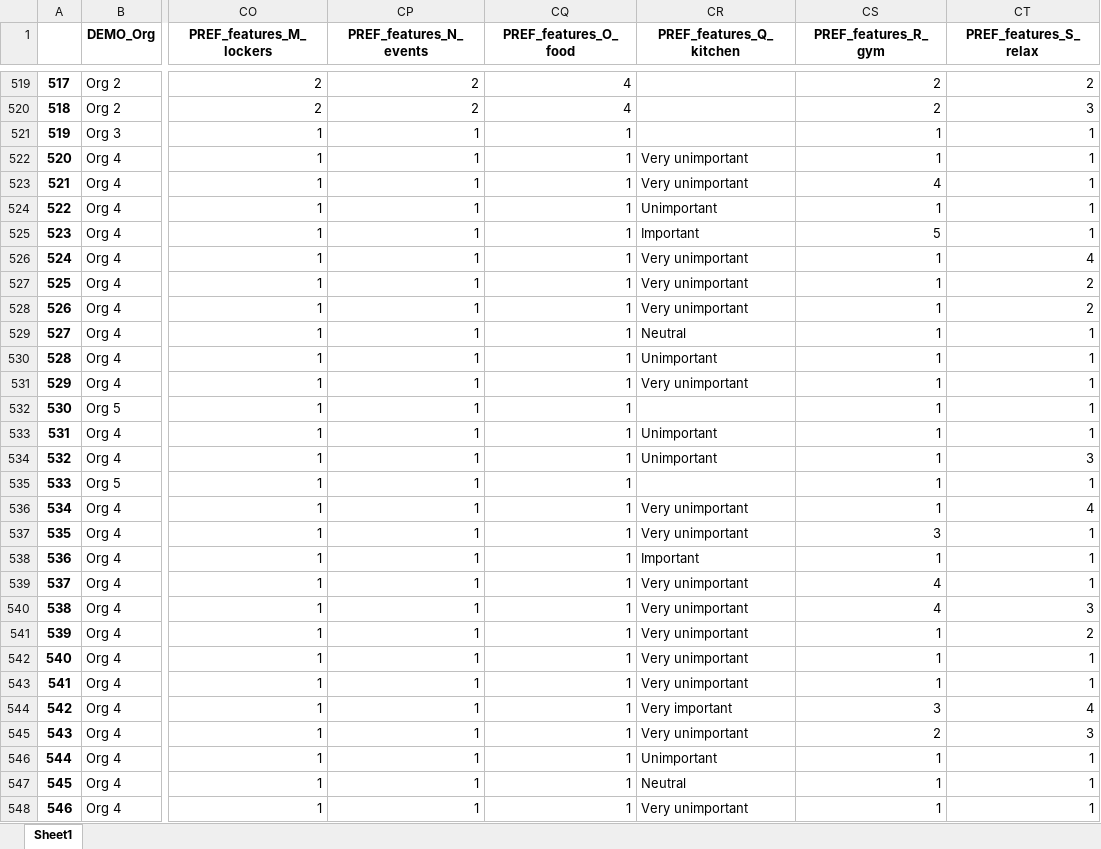
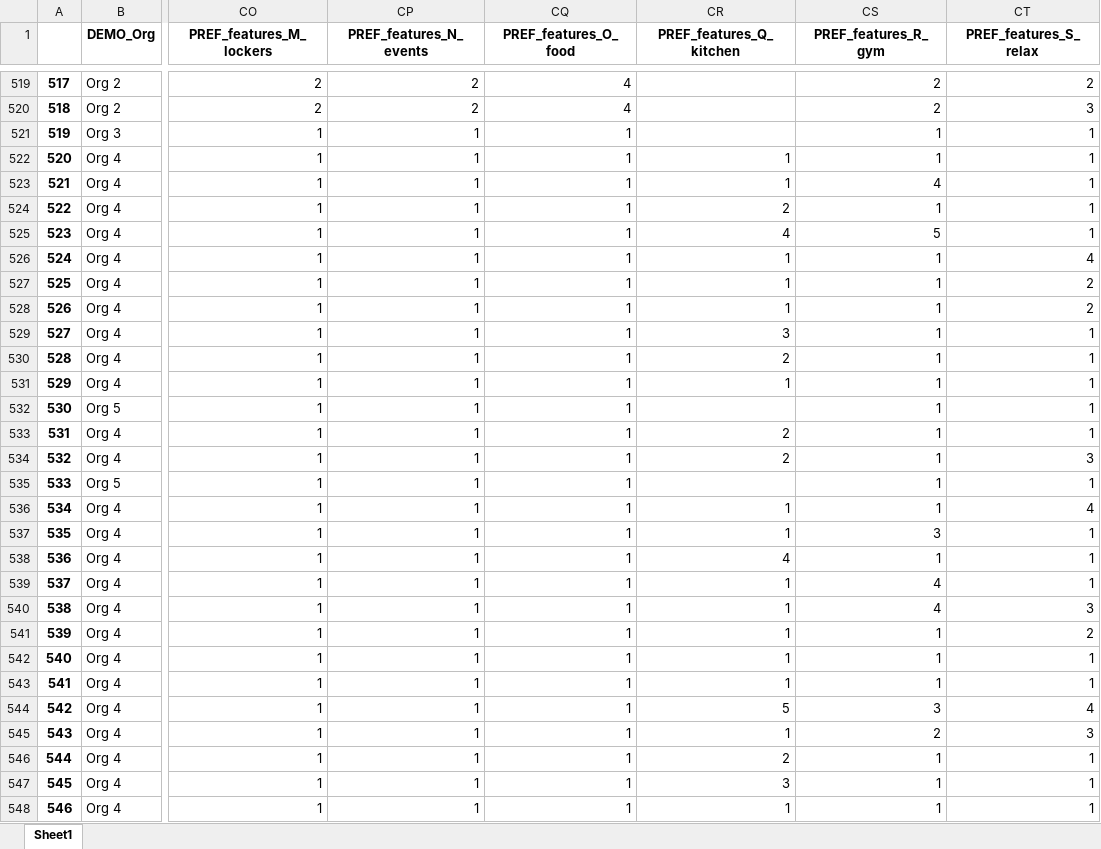
Before and after one commit to Anway-Agte/Wharton-Competition-, an Excel workbook: data.xlsx, sheet Sheet1, drawn as a sheet; only a part is shown, gaps mark what is left out; values as stored, in another font and other column widths than the file's, no borders; the diff covers the shown part only; the diff names each change by its address in the sheet, - before the commit and + after, or states it on an @@ line.

```diff
--- a/data.xlsx (sheet Sheet1)
+++ b/data.xlsx (sheet Sheet1)
-CR522:CR523 (PREF_features_Q_kitchen): Very unimportant
+CR522:CR523 (PREF_features_Q_kitchen): 1
-CR524 (PREF_features_Q_kitchen): Unimportant
+CR524 (PREF_features_Q_kitchen): 2
-CR525 (PREF_features_Q_kitchen): Important
+CR525 (PREF_features_Q_kitchen): 4
-CR526:CR528 (PREF_features_Q_kitchen): Very unimportant
+CR526:CR528 (PREF_features_Q_kitchen): 1
-CR529 (PREF_features_Q_kitchen): Neutral
+CR529 (PREF_features_Q_kitchen): 3
-CR530 (PREF_features_Q_kitchen): Unimportant
+CR530 (PREF_features_Q_kitchen): 2
-CR531 (PREF_features_Q_kitchen): Very unimportant
+CR531 (PREF_features_Q_kitchen): 1
-CR533:CR534 (PREF_features_Q_kitchen): Unimportant
+CR533:CR534 (PREF_features_Q_kitchen): 2
-CR536:CR537 (PREF_features_Q_kitchen): Very unimportant
+CR536:CR537 (PREF_features_Q_kitchen): 1
-CR538 (PREF_features_Q_kitchen): Important
+CR538 (PREF_features_Q_kitchen): 4
-CR539:CR543 (PREF_features_Q_kitchen): Very unimportant
+CR539:CR543 (PREF_features_Q_kitchen): 1
-CR544 (PREF_features_Q_kitchen): Very important
+CR544 (PREF_features_Q_kitchen): 5
-CR545 (PREF_features_Q_kitchen): Very unimportant
+CR545 (PREF_features_Q_kitchen): 1
-CR546 (PREF_features_Q_kitchen): Unimportant
+CR546 (PREF_features_Q_kitchen): 2
-CR547 (PREF_features_Q_kitchen): Neutral
+CR547 (PREF_features_Q_kitchen): 3
-CR548 (PREF_features_Q_kitchen): Very unimportant
+CR548 (PREF_features_Q_kitchen): 1
```
Also changed, not shown: 218 edited cells elsewhere in this sheet, 1 other file.
